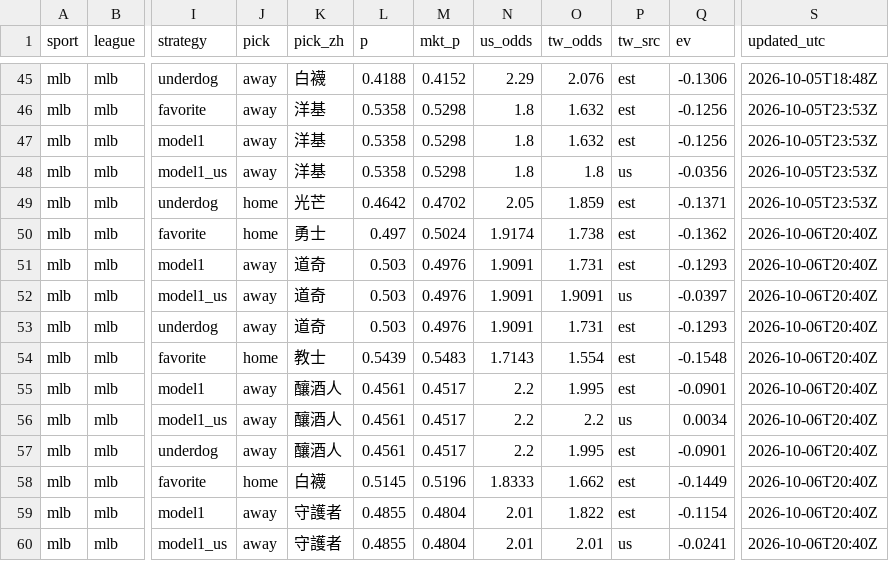
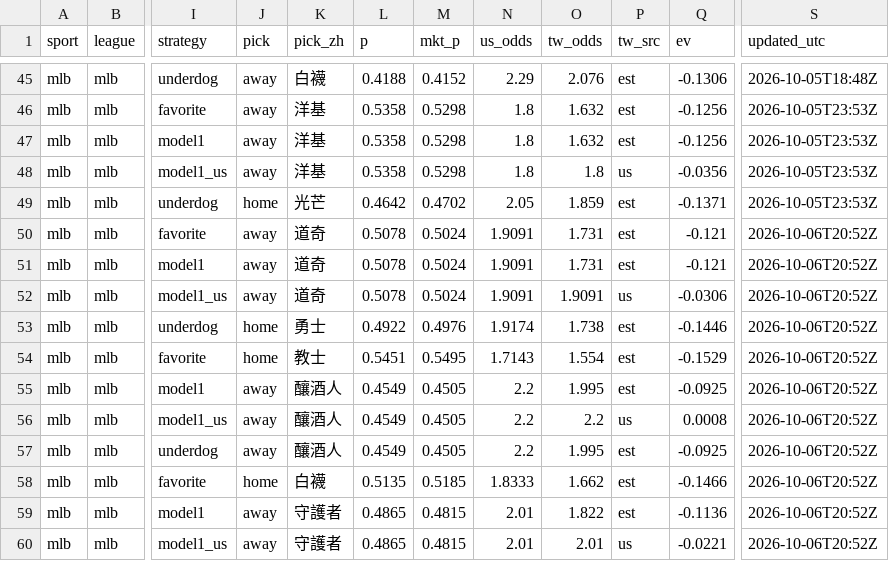
Before and after one commit to fallking123/money-flow-tracker, a CSV file: docs/data/mlb/model_picks.csv, drawn as a sheet; only a part is shown, gaps mark what is left out; the diff covers the shown part only; the diff names each change by its address in the sheet, - before the commit and + after, or states it on an @@ line.

```diff
--- a/docs/data/mlb/model_picks.csv
+++ b/docs/data/mlb/model_picks.csv
-J50 (pick): home
+J50 (pick): away
-K50 (pick_zh): 勇士
+K50 (pick_zh): 道奇
-L50 (p): 0.497
+L50 (p): 0.5078
-N50 (us_odds): 1.9174
+N50 (us_odds): 1.9091
-O50 (tw_odds): 1.738
+O50 (tw_odds): 1.731
-Q50 (ev): -0.1362
+Q50 (ev): -0.121
-S50:S60 (updated_utc): 2026-10-06T20:40Z
+S50:S60 (updated_utc): 2026-10-06T20:52Z
-L51:L52 (p): 0.503
+L51:L52 (p): 0.5078
-M51:M52 (mkt_p): 0.4976
+M51:M52 (mkt_p): 0.5024
-Q51 (ev): -0.1293
+Q51 (ev): -0.121
-Q52 (ev): -0.0397
+Q52 (ev): -0.0306
-J53 (pick): away
+J53 (pick): home
-K53 (pick_zh): 道奇
+K53 (pick_zh): 勇士
-L53 (p): 0.503
+L53 (p): 0.4922
-N53 (us_odds): 1.9091
+N53 (us_odds): 1.9174
-O53 (tw_odds): 1.731
+O53 (tw_odds): 1.738
-Q53 (ev): -0.1293
+Q53 (ev): -0.1446
-L54 (p): 0.5439
+L54 (p): 0.5451
-M54 (mkt_p): 0.5483
+M54 (mkt_p): 0.5495
-Q54 (ev): -0.1548
+Q54 (ev): -0.1529
-L55:L57 (p): 0.4561
+L55:L57 (p): 0.4549
-M55:M57 (mkt_p): 0.4517
+M55:M57 (mkt_p): 0.4505
-Q55 (ev): -0.0901
+Q55 (ev): -0.0925
-Q56 (ev): 0.0034
+Q56 (ev): 0.0008
-Q57 (ev): -0.0901
+Q57 (ev): -0.0925
-L58 (p): 0.5145
+L58 (p): 0.5135
-M58 (mkt_p): 0.5196
+M58 (mkt_p): 0.5185
-Q58 (ev): -0.1449
+Q58 (ev): -0.1466
-L59:L60 (p): 0.4855
+L59:L60 (p): 0.4865
-M59:M60 (mkt_p): 0.4804
+M59:M60 (mkt_p): 0.4815
-Q59 (ev): -0.1154
+Q59 (ev): -0.1136
-Q60 (ev): -0.0241
+Q60 (ev): -0.0221
```
Also changed, not shown: 8 edited cells elsewhere in this file, docs/data/mlb/extra_odds_2026-10.csv, docs/data/nba/extra_odds_2026-10.csv, 10 other files.
